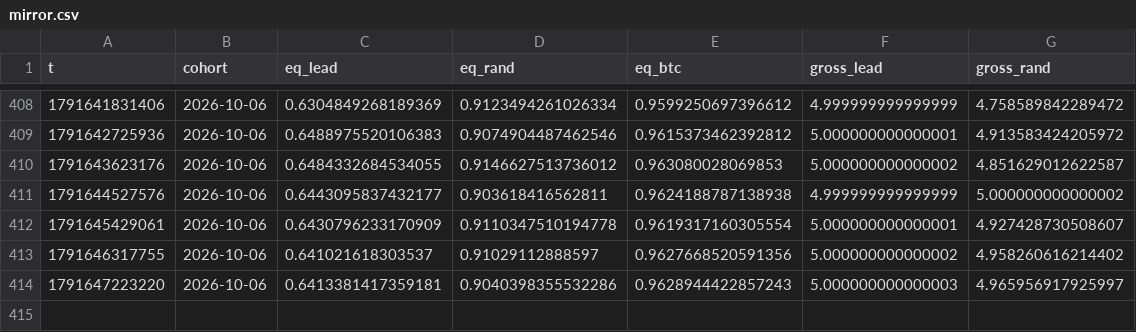
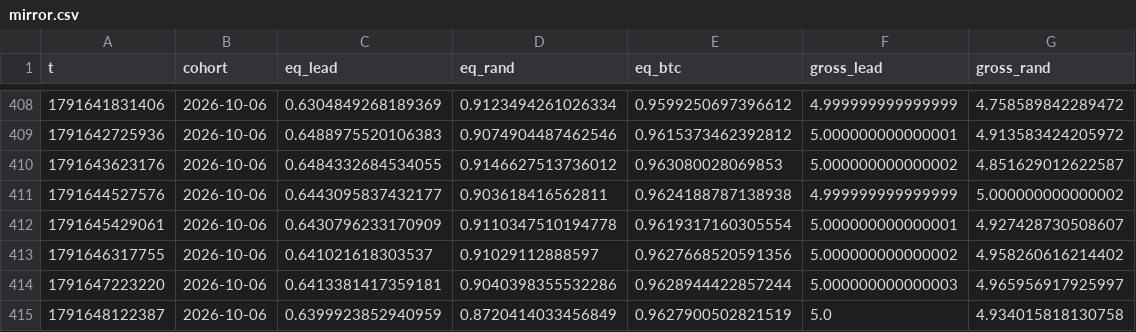
Before and after one commit to ljmacdonald/mempool-omega, a CSV file: state/whales/mirror.csv, drawn as a sheet; only a part is shown, gaps mark what is left out.

```diff
--- a/state/whales/mirror.csv
+++ b/state/whales/mirror.csv
@@ -413,2 +413,3 @@ t,cohort,eq_lead,eq_rand,eq_btc,gross_lead,gross_rand
 1791646317755,2026-10-06,0.641021618303537,0.91029112888597,0.9627668520591356,5.000000000000002,4.958260616214402
-1791647223220,2026-10-06,0.6413381417359181,0.9040398355532286,0.9628944422857243,5.000000000000003,4.965956917925997
+1791647223220,2026-10-06,0.6413381417359181,0.9040398355532286,0.9628944422857244,5.000000000000003,4.965956917925997
+1791648122387,2026-10-06,0.6399923852940959,0.8720414033456849,0.9627900502821519,5.0,4.934015818130758
```
Also changed, not shown: 2 other files.
